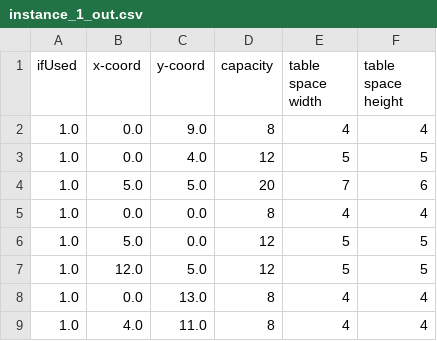
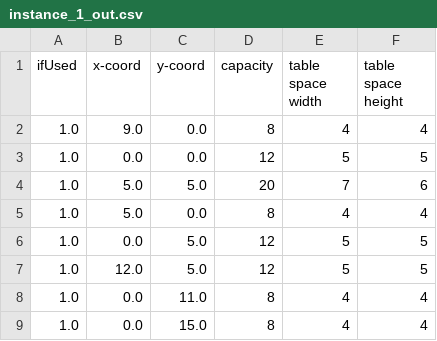
Before and after one commit to dlhxu/msci-332-assignments, a CSV file: solved_models/instance_1_out.csv, drawn as a sheet.

Commit message:
add readme, fix comment formatting, fix capacity parameter, save new figures

```diff
--- a/solved_models/instance_1_out.csv
+++ b/solved_models/instance_1_out.csv
@@ -1,9 +1,9 @@
 ifUsed,x-coord,y-coord,capacity,table space width,table space height
-1.0,0.0,9.0,8,4,4
-1.0,0.0,4.0,12,5,5
+1.0,9.0,0.0,8,4,4
+1.0,0.0,0.0,12,5,5
 1.0,5.0,5.0,20,7,6
-1.0,0.0,0.0,8,4,4
-1.0,5.0,0.0,12,5,5
+1.0,5.0,0.0,8,4,4
+1.0,0.0,5.0,12,5,5
 1.0,12.0,5.0,12,5,5
-1.0,0.0,13.0,8,4,4
-1.0,4.0,11.0,8,4,4
+1.0,0.0,11.0,8,4,4
+1.0,0.0,15.0,8,4,4
```
Also changed, not shown: 54 other files.
